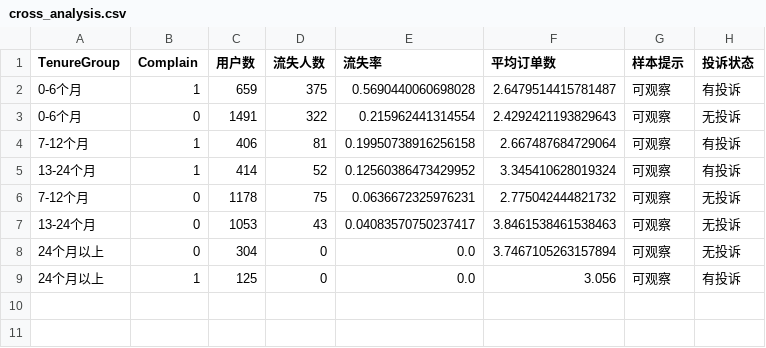
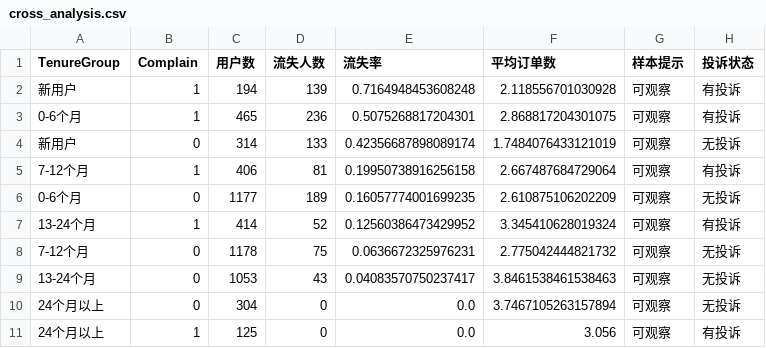
Before and after one commit to 666sun-spec/muc-commerce-2-24012432, a CSV file: output/day05_analysis/cross_analysis.csv, drawn as a sheet.

Commit message:
Complete Day03~Day06 all tasks, fix day04 TenureGroup, all files ready for submission

```diff
--- a/output/day05_analysis/cross_analysis.csv
+++ b/output/day05_analysis/cross_analysis.csv
@@ -1,5 +1,7 @@
 TenureGroup,Complain,用户数,流失人数,流失率,平均订单数,样本提示,投诉状态
-0-6个月,1,659,375,0.5690440060698028,2.6479514415781487,可观察,有投诉
-0-6个月,0,1491,322,0.215962441314554,2.4292421193829643,可观察,无投诉
+新用户,1,194,139,0.7164948453608248,2.118556701030928,可观察,有投诉
+0-6个月,1,465,236,0.5075268817204301,2.868817204301075,可观察,有投诉
+新用户,0,314,133,0.42356687898089174,1.7484076433121019,可观察,无投诉
 7-12个月,1,406,81,0.19950738916256158,2.667487684729064,可观察,有投诉
+0-6个月,0,1177,189,0.16057774001699235,2.610875106202209,可观察,无投诉
 13-24个月,1,414,52,0.12560386473429952,3.345410628019324,可观察,有投诉
```
Also changed, not shown: output/day04_project/data_quality_after.csv, output/day04_project/ecommerce_customer_cleaned.csv, 11 other files.
